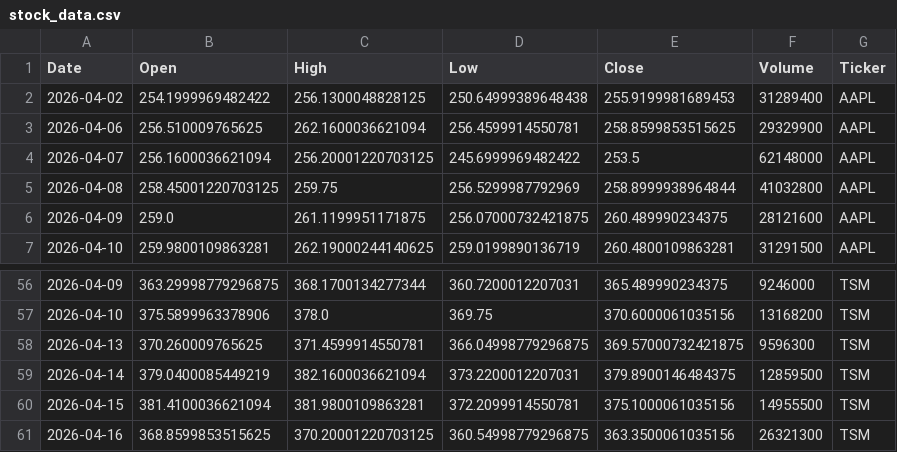
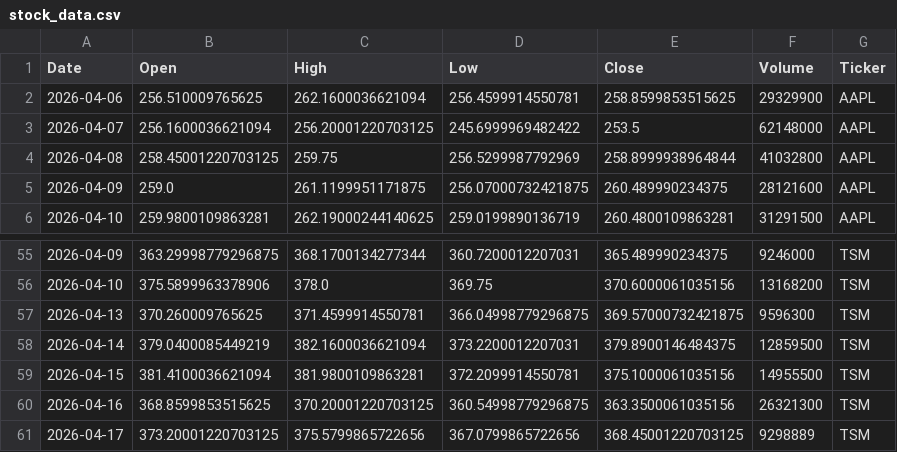
Before and after one commit to Jaedin-Rogers/Automated_Stock_Data_Pipeline, a CSV file: stock_data.csv, drawn as a sheet; only a part is shown, gaps mark what is left out; removed rows and columns are numbered as before the commit, all else as after; the diff covers the shown part only; the diff names each change by its address in the sheet, - before the commit and + after, or states it on an @@ line.

```diff
--- a/stock_data.csv
+++ b/stock_data.csv
-row 2: 2026-04-02 | 254.1999969482422 | 256.1300048828125 | 250.64999389648438 | 255.9199981689453 | 31289400 | AAPL
+row 61: 2026-04-17 | 373.20001220703125 | 375.5799865722656 | 367.0799865722656 | 368.45001220703125 | 9298889 | TSM
```
Also changed, not shown: 5 added rows and 5 removed rows elsewhere in this file.
